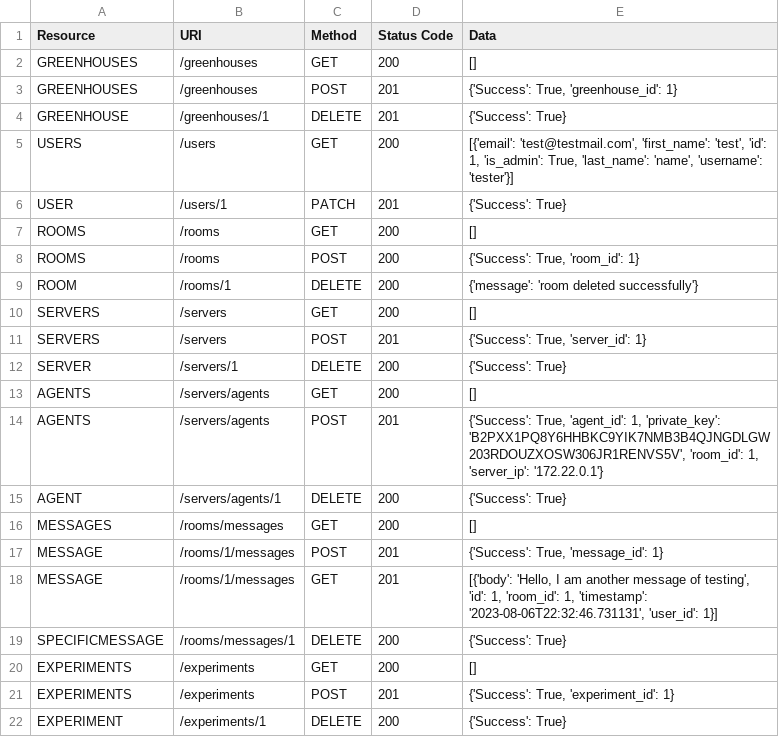
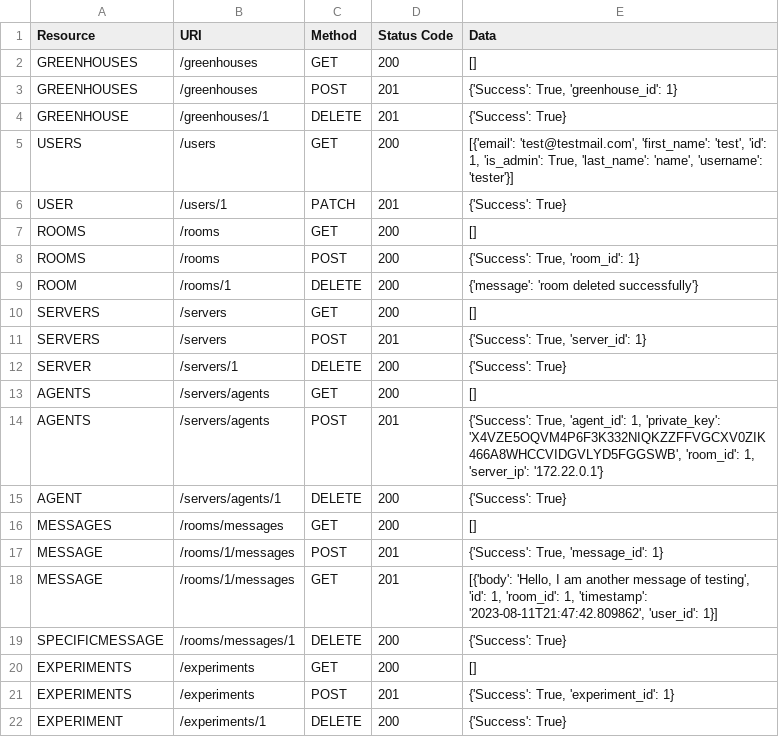
Before and after one commit to gramcracker40/GreenWatch, a CSV file: testing/test_results.csv, drawn as a sheet.

```diff
--- a/testing/test_results.csv
+++ b/testing/test_results.csv
@@ -13,3 +13,3 @@ SERVER,/servers/1,DELETE,200,{'Success': True}
 AGENTS,/servers/agents,GET,200,[]
-AGENTS,/servers/agents,POST,201,"{'Success': True, 'agent_id': 1, 'private_key': 'B2PXX1PQ8Y6HHBKC9YIK7NMB3B4QJNGDLGW203RDOUZXOSW306JR1RENVS5V', 'room_id': 1, 'server_ip': '172.22.0.1'}"
+AGENTS,/servers/agents,POST,201,"{'Success': True, 'agent_id': 1, 'private_key': 'X4VZE5OQVM4P6F3K332NIQKZZFFVGCXV0ZIK466A8WHCCVIDGVLYD5FGGSWB', 'room_id': 1, 'server_ip': '172.22.0.1'}"
 AGENT,/servers/agents/1,DELETE,200,{'Success': True}
@@ -17,3 +17,3 @@ MESSAGES,/rooms/messages,GET,200,[]
 MESSAGE,/rooms/1/messages,POST,201,"{'Success': True, 'message_id': 1}"
-MESSAGE,/rooms/1/messages,GET,201,"[{'body': 'Hello, I am another message of testing', 'id': 1, 'room_id': 1, 'timestamp': '2023-08-06T22:32:46.731131', 'user_id': 1}]"
+MESSAGE,/rooms/1/messages,GET,201,"[{'body': 'Hello, I am another message of testing', 'id': 1, 'room_id': 1, 'timestamp': '2023-08-11T21:47:42.809862', 'user_id': 1}]"
 SPECIFICMESSAGE,/rooms/messages/1,DELETE,200,{'Success': True}
```
Also changed, not shown: 8 other files.
